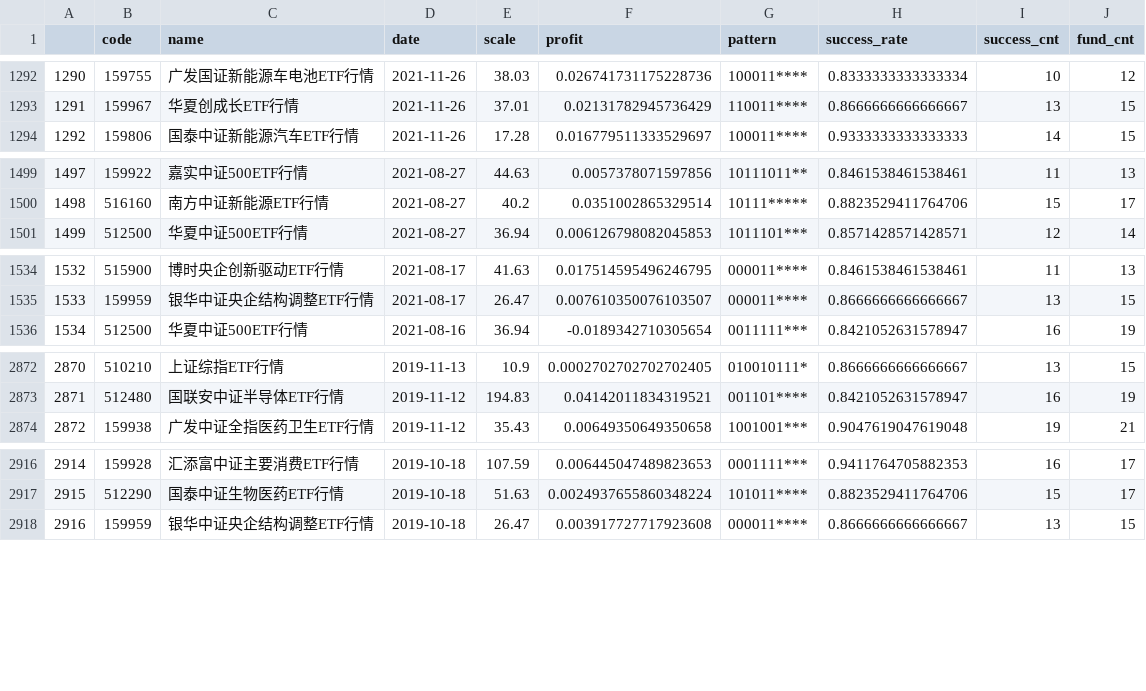
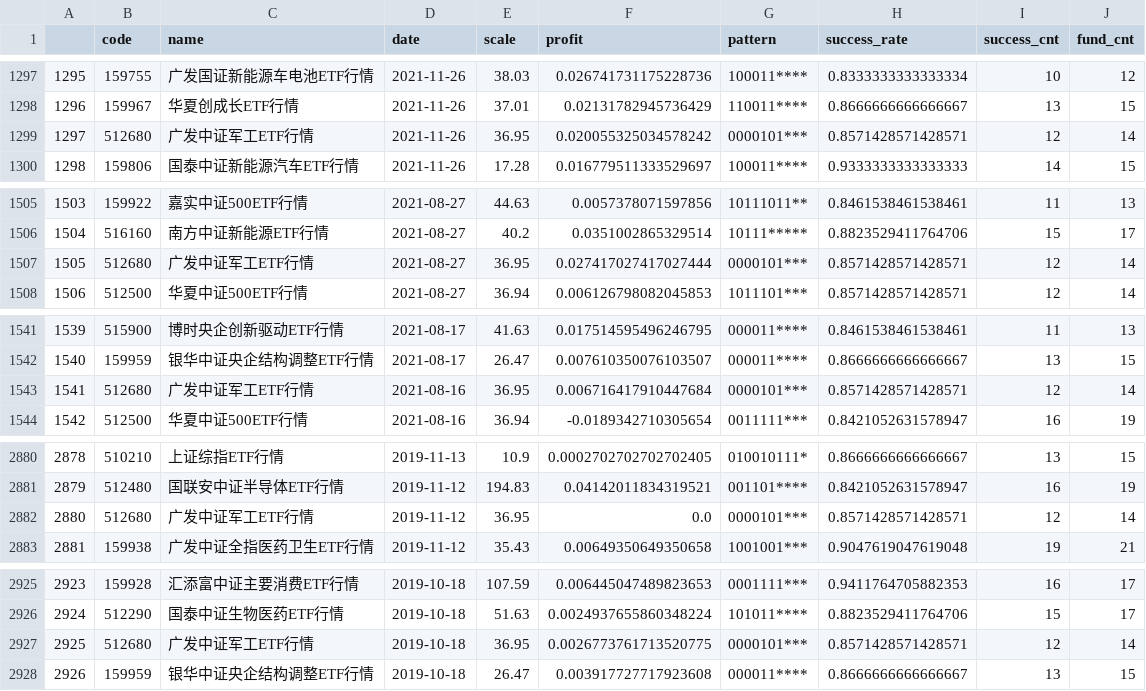
Before and after one commit to zuoxiaolei/qtrade2, a CSV file: data/ads/history_data2.csv, drawn as a sheet; only a part is shown, gaps mark what is left out; the diff covers the shown part only; the diff names each change by its address in the sheet, - before the commit and + after, or states it on an @@ line.

```diff
--- a/data/ads/history_data2.csv
+++ b/data/ads/history_data2.csv
@@ column A renumbered from row 62 down @@
+row 1299: 1297 | 512680 | 广发中证军工ETF行情 | 2021-11-26 | 36.95 | 0.020055325034578242 | 0000101*** | 0.8571428571428571 | 12 | 14
+row 1507: 1505 | 512680 | 广发中证军工ETF行情 | 2021-08-27 | 36.95 | 0.027417027417027444 | 0000101*** | 0.8571428571428571 | 12 | 14
+row 1543: 1541 | 512680 | 广发中证军工ETF行情 | 2021-08-16 | 36.95 | 0.006716417910447684 | 0000101*** | 0.8571428571428571 | 12 | 14
+row 2882: 2880 | 512680 | 广发中证军工ETF行情 | 2019-11-12 | 36.95 | 0.0 | 0000101*** | 0.8571428571428571 | 12 | 14
+row 2927: 2925 | 512680 | 广发中证军工ETF行情 | 2019-10-18 | 36.95 | 0.0026773761713520775 | 0000101*** | 0.8571428571428571 | 12 | 14
```
Also changed, not shown: 9 added rows and 1 edited cell elsewhere in this file.
